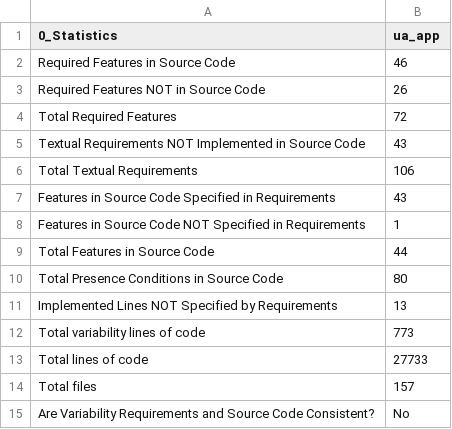
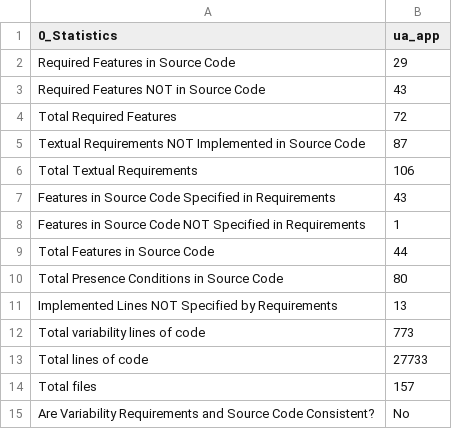
Before and after one commit to chinkhor/VarCHEKER, a CSV file: reports/stat_ua_app.csv, drawn as a sheet.

```diff
--- a/reports/stat_ua_app.csv
+++ b/reports/stat_ua_app.csv
@@ -1,6 +1,6 @@
 0_Statistics,ua_app
-Required Features in Source Code,46
-Required Features NOT in Source Code,26
+Required Features in Source Code,29
+Required Features NOT in Source Code,43
 Total Required Features,72
-Textual Requirements NOT Implemented in Source Code,43
+Textual Requirements NOT Implemented in Source Code,87
 Total Textual Requirements,106
```
Also changed, not shown: reports/required_features_not_in_code_ua_app.csv.
